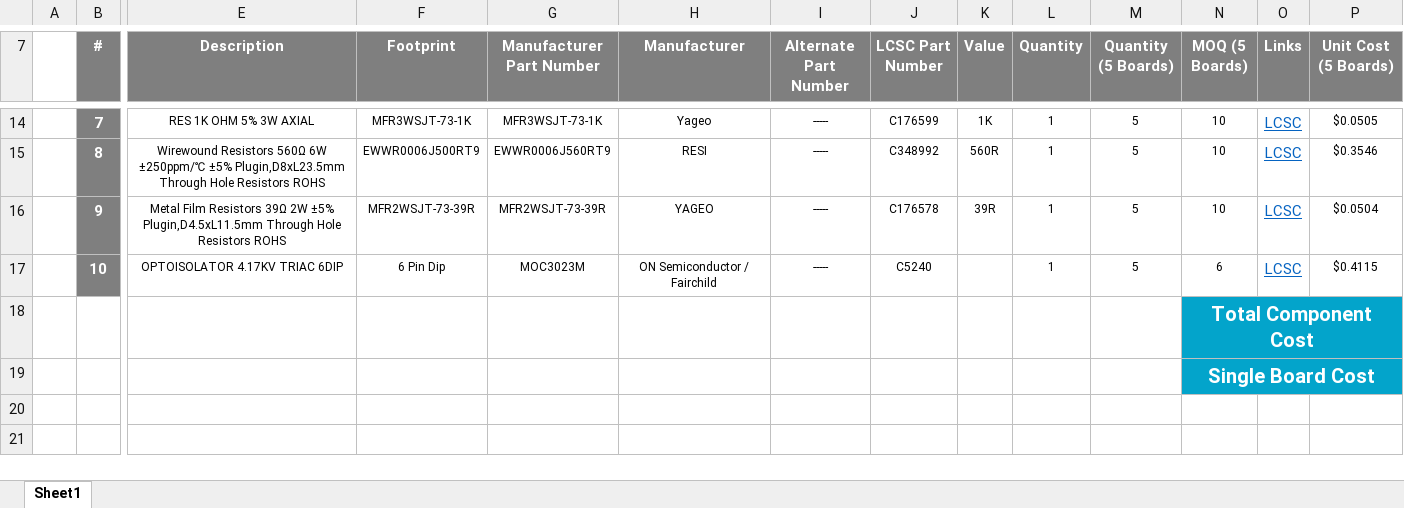
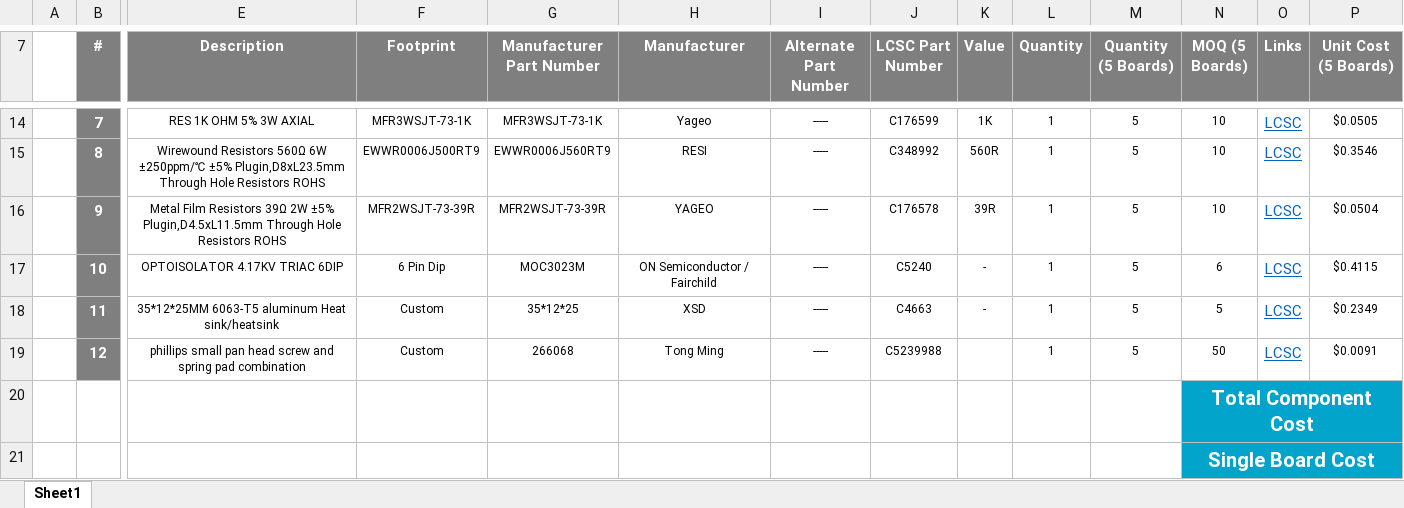
Before and after one commit to eSpark-Backup/muhunthancanagey-servocontrol, an Excel workbook: Design Files/Dimmer-Board-v1.0/BOM/eSpark-BOM_Dimmer-Board-v1.0.xlsx, sheet Sheet1, drawn as a sheet; only a part is shown, gaps mark what is left out; values as stored, in another font and other column widths than the file's, no borders; removed rows and columns are numbered as before the commit, all else as after; rows hold the shown columns only; the diff names each change by its address in the sheet, - before the commit and + after, or states it on an @@ line.

Commit message:
#27 Peripheral Added
@basit-eSpark

35 * 12 * 25 Qty: 1
266068 Qty: 1

```diff
--- a/Design Files/Dimmer-Board-v1.0/BOM/eSpark-BOM_Dimmer-Board-v1.0.xlsx (sheet Sheet1)
+++ b/Design Files/Dimmer-Board-v1.0/BOM/eSpark-BOM_Dimmer-Board-v1.0.xlsx (sheet Sheet1)
-K17 (Value): (empty)
+K17 (Value): -
-row 18:  |  |  |  |  |  |  |  |  |  |  | Total Component Cost
-row 19:  |  |  |  |  |  |  |  |  |  |  | Single Board Cost
+row 18:  | 11 | 35*12*25MM 6063-T5 aluminum Heat sink/heatsink | Custom | 35*12*25 | XSD | ----- | C4663 | - | 1 | 5 | 5 | LCSC | $0.2349
+row 19:  | 12 | phillips small pan head screw and spring pad combination | Custom | 266068 | Tong Ming | ----- | C5239988 |  | 1 | 5 | 50 | LCSC | $0.0091
+row 20:  |  |  |  |  |  |  |  |  |  |  | Total Component Cost
+row 21:  |  |  |  |  |  |  |  |  |  |  | Single Board Cost
```
Also changed, not shown: Design Files/Dimmer-Board-v1.0/BOM/Client-BOM-Dimmer-Board-v1.0.xlsx.
